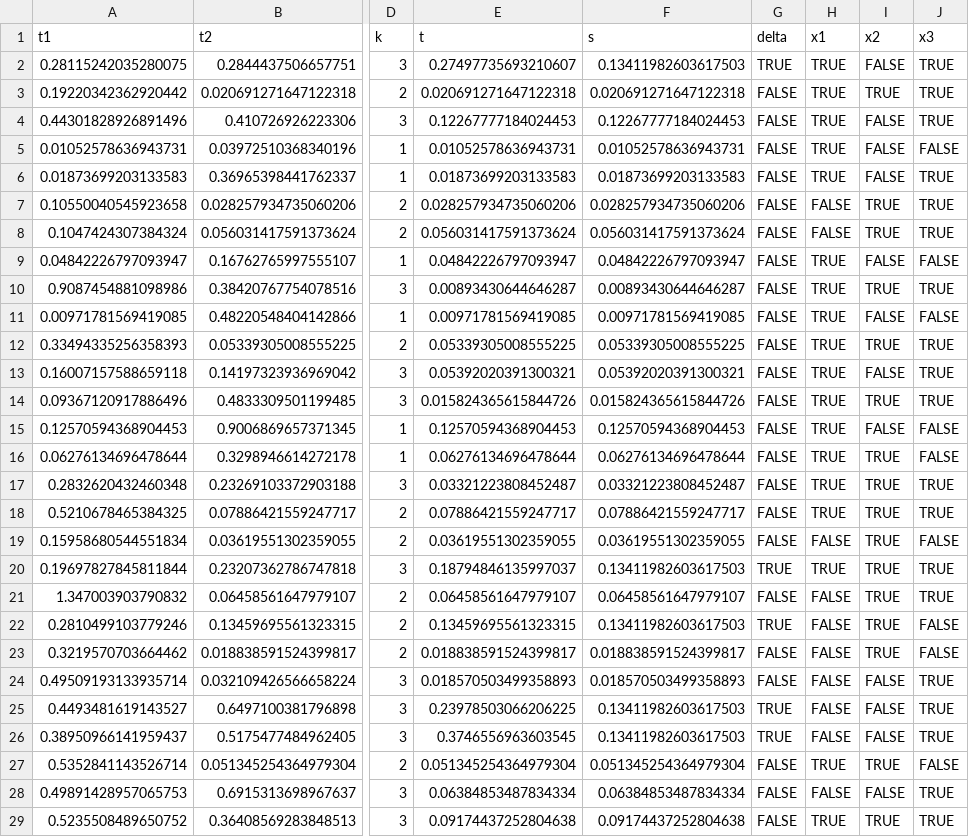
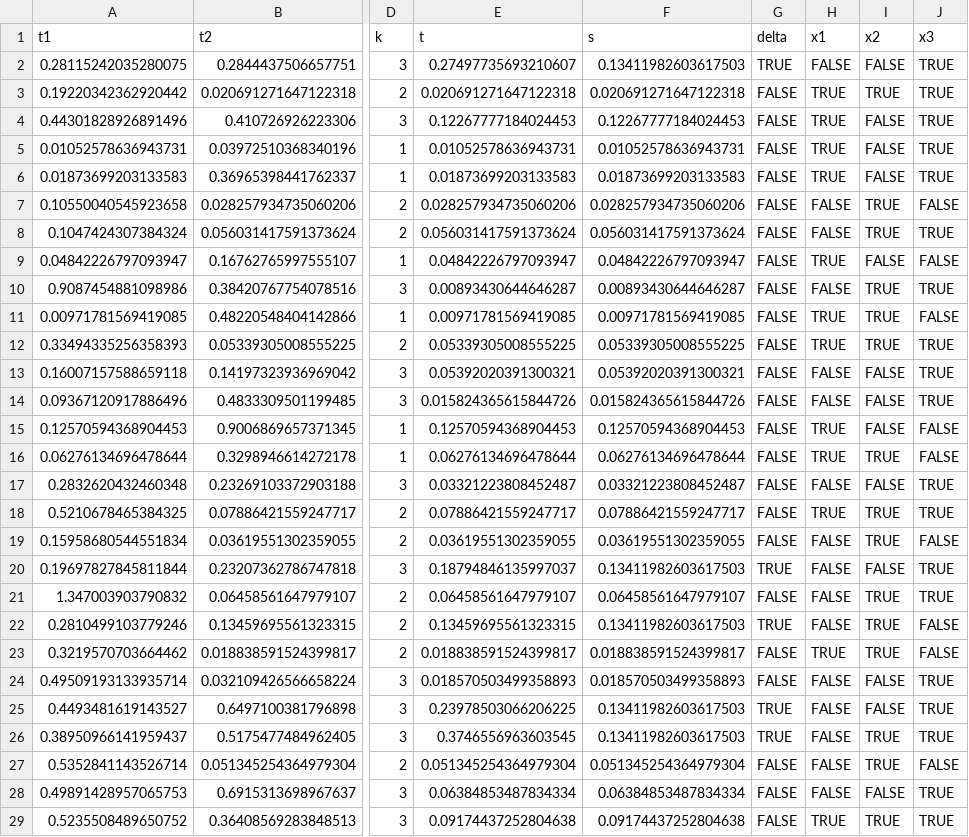
Before and after one commit to queelius/likelihood.model.series.md, a CSV file: data-raw/exp_series_md_1.csv, drawn as a sheet; only a part is shown, gaps mark what is left out; the diff covers the shown part only; the diff names each change by its address in the sheet, - before the commit and + after, or states it on an @@ line.

```diff
--- a/data-raw/exp_series_md_1.csv
+++ b/data-raw/exp_series_md_1.csv
-H2 (x1): TRUE
+H2 (x1): FALSE
-J5 (x3): FALSE
+J5 (x3): TRUE
-J7 (x3): TRUE
+J7 (x3): FALSE
-H10 (x1): TRUE
+H10 (x1): FALSE
-I11 (x2): FALSE
+I11 (x2): TRUE
-H13:H14 (x1): TRUE
+H13:H14 (x1): FALSE
-I14 (x2): TRUE
+I14 (x2): FALSE
-H17 (x1): TRUE
+H17 (x1): FALSE
-I17 (x2): TRUE
+I17 (x2): FALSE
-H20 (x1): TRUE
+H20 (x1): FALSE
-I20 (x2): TRUE
+I20 (x2): FALSE
-H23 (x1): FALSE
+H23 (x1): TRUE
-I26 (x2): FALSE
+I26 (x2): TRUE
-H27 (x1): TRUE
+H27 (x1): FALSE
```
Also changed, not shown: 112 edited cells elsewhere in this file, 5 other files.
